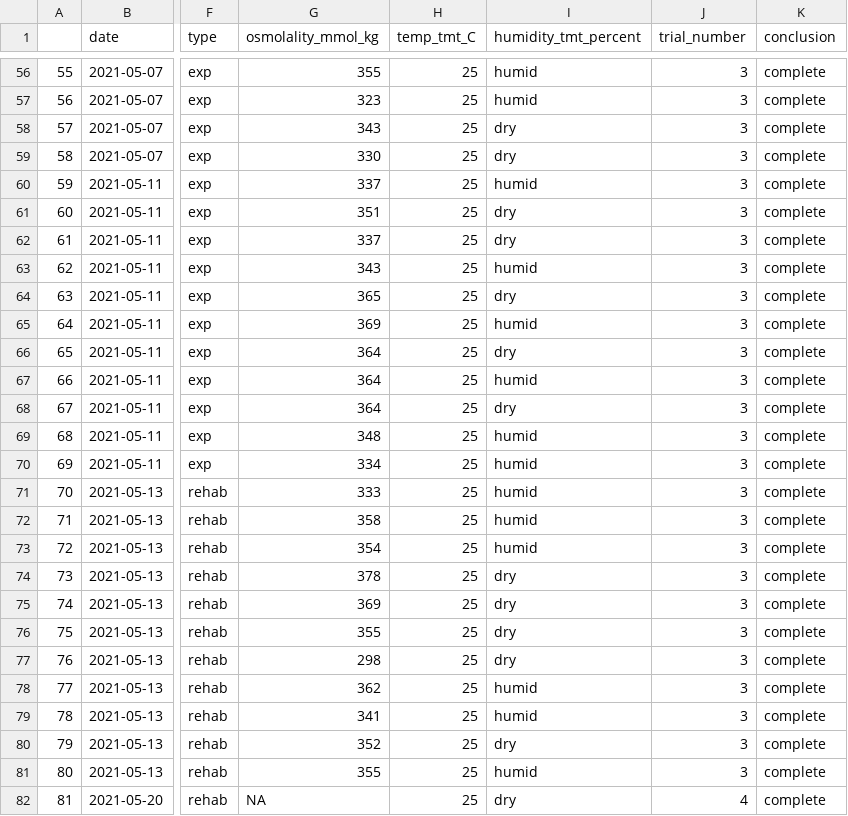
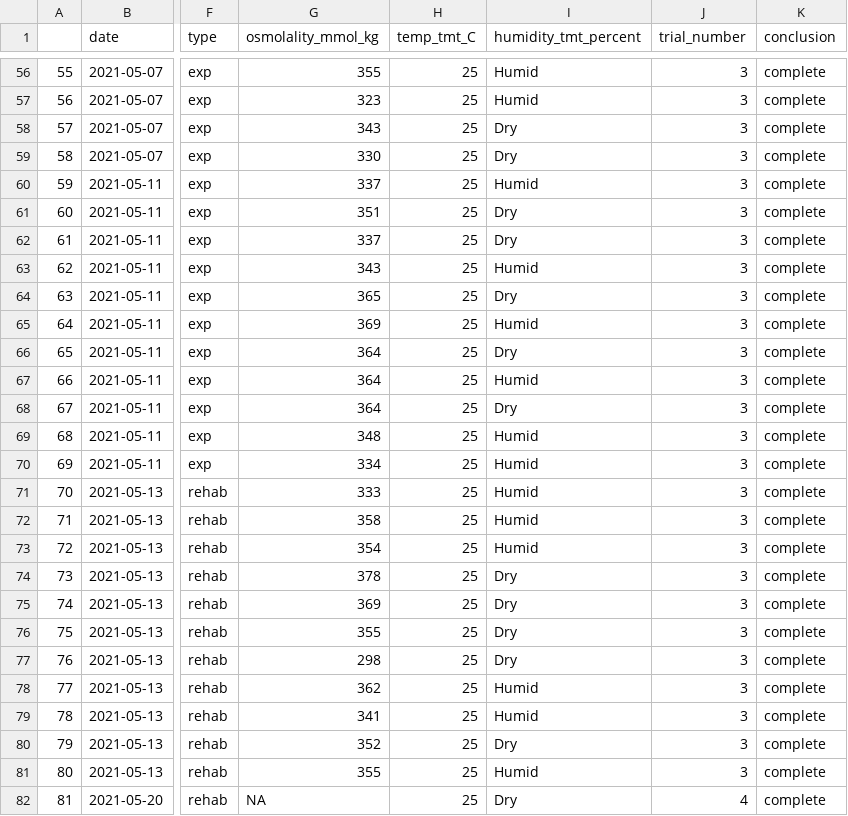
Before and after one commit to science-with-sav/Sceloporus_CEWL_body_regions_plasticity, a CSV file: exported_data/exp_effects_hydration.csv, drawn as a sheet; only a part is shown, gaps mark what is left out; the diff covers the shown part only; the diff names each change by its address in the sheet, - before the commit and + after, or states it on an @@ line.

```diff
--- a/exported_data/exp_effects_hydration.csv
+++ b/exported_data/exp_effects_hydration.csv
-I56:I57 (humidity_tmt_percent): humid
+I56:I57 (humidity_tmt_percent): Humid
-I58:I59 (humidity_tmt_percent): dry
+I58:I59 (humidity_tmt_percent): Dry
-I60 (humidity_tmt_percent): humid
+I60 (humidity_tmt_percent): Humid
-I61:I62 (humidity_tmt_percent): dry
+I61:I62 (humidity_tmt_percent): Dry
-I63 (humidity_tmt_percent): humid
+I63 (humidity_tmt_percent): Humid
-I64 (humidity_tmt_percent): dry
+I64 (humidity_tmt_percent): Dry
-I65 (humidity_tmt_percent): humid
+I65 (humidity_tmt_percent): Humid
-I66 (humidity_tmt_percent): dry
+I66 (humidity_tmt_percent): Dry
-I67 (humidity_tmt_percent): humid
+I67 (humidity_tmt_percent): Humid
-I68 (humidity_tmt_percent): dry
+I68 (humidity_tmt_percent): Dry
-I69:I73 (humidity_tmt_percent): humid
+I69:I73 (humidity_tmt_percent): Humid
-I74:I77 (humidity_tmt_percent): dry
+I74:I77 (humidity_tmt_percent): Dry
-I78:I79 (humidity_tmt_percent): humid
+I78:I79 (humidity_tmt_percent): Humid
-I80 (humidity_tmt_percent): dry
+I80 (humidity_tmt_percent): Dry
-I81 (humidity_tmt_percent): humid
+I81 (humidity_tmt_percent): Humid
-I82 (humidity_tmt_percent): dry
+I82 (humidity_tmt_percent): Dry
```
Also changed, not shown: 124 edited cells elsewhere in this file, exported_data/exp_effects_CEWL.csv, 10 other files.
